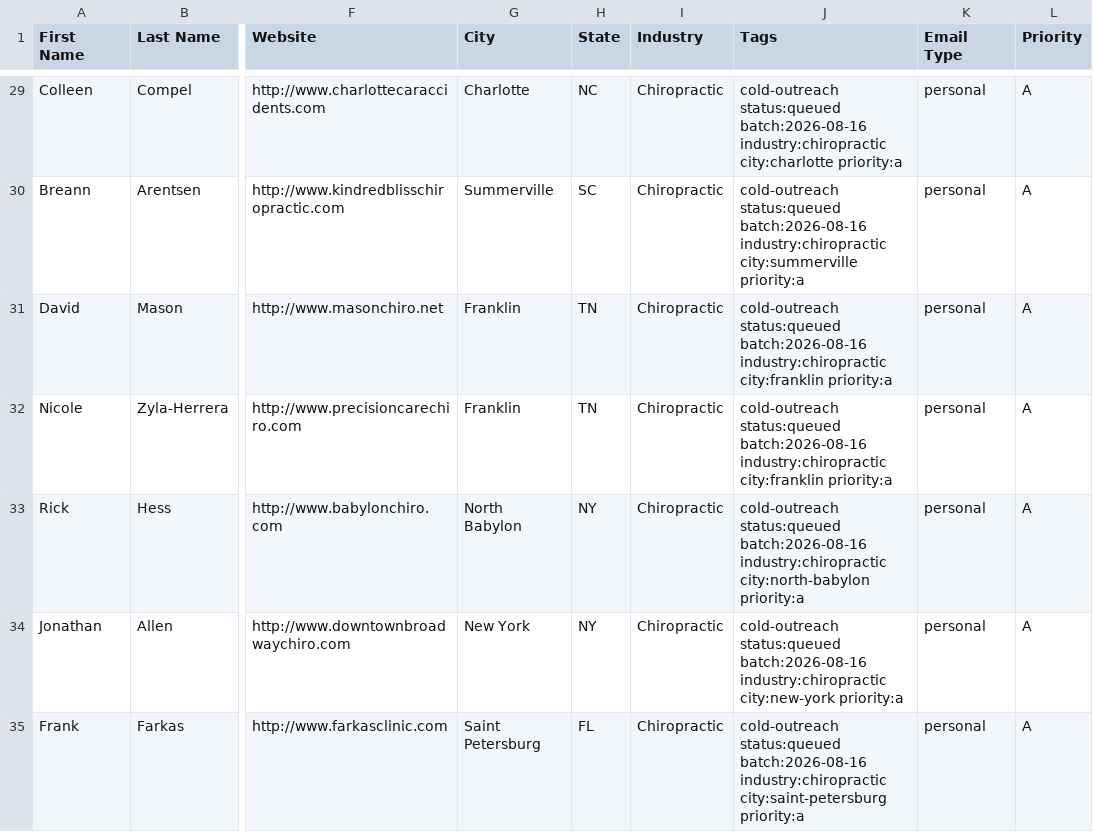
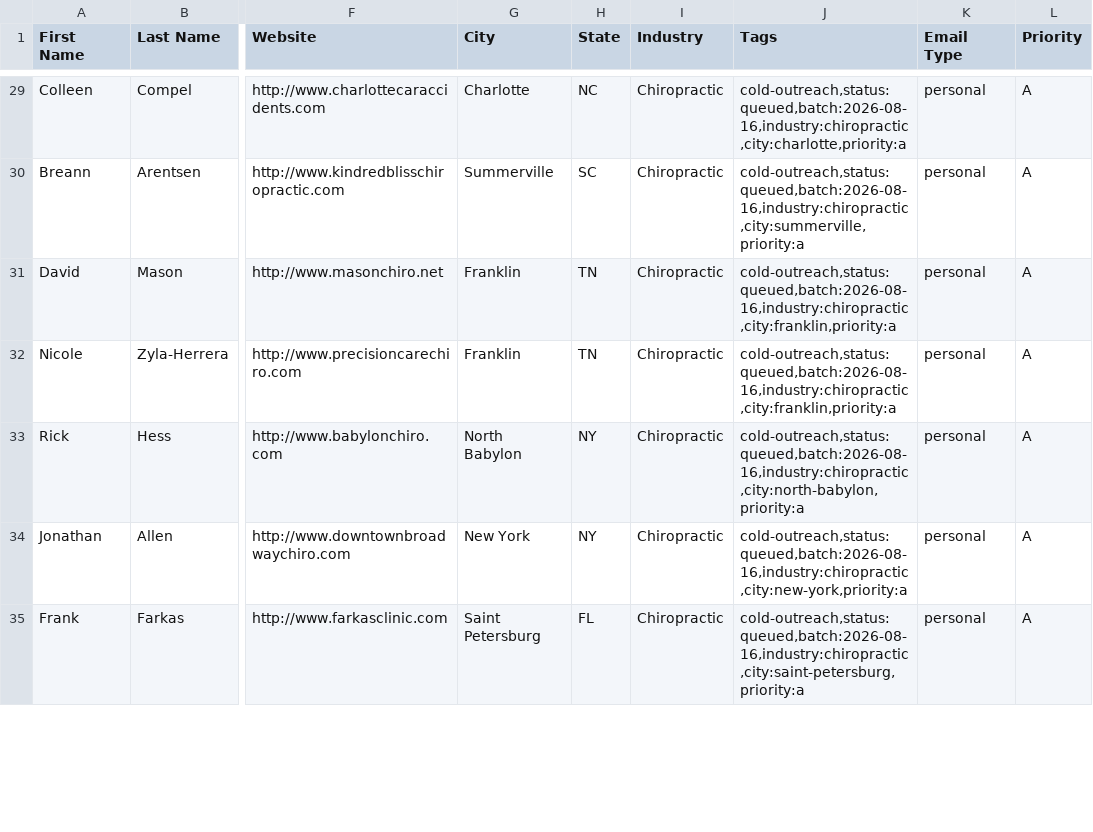
Before and after one commit to chosen1thegolden1/E4Lmarketing, a CSV file: leads/ghl-import/2026-08-16-chiropractic.csv, drawn as a sheet; only a part is shown, gaps mark what is left out; the diff covers the shown part only; the diff names each change by its address in the sheet, - before the commit and + after, or states it on an @@ line.

```diff
--- a/leads/ghl-import/2026-08-16-chiropractic.csv
+++ b/leads/ghl-import/2026-08-16-chiropractic.csv
-J29 (Tags): cold-outreach status:queued batch:2026-08-16 industry:chiropractic city:charlotte priority:a
+J29 (Tags): cold-outreach,status:queued,batch:2026-08-16,industry:chiropractic,city:charlotte,priority:a
-J30 (Tags): cold-outreach status:queued batch:2026-08-16 industry:chiropractic city:summerville priority:a
+J30 (Tags): cold-outreach,status:queued,batch:2026-08-16,industry:chiropractic,city:summerville,priority:a
-J31:J32 (Tags): cold-outreach status:queued batch:2026-08-16 industry:chiropractic city:franklin priority:a
+J31:J32 (Tags): cold-outreach,status:queued,batch:2026-08-16,industry:chiropractic,city:franklin,priority:a
-J33 (Tags): cold-outreach status:queued batch:2026-08-16 industry:chiropractic city:north-babylon priority:a
+J33 (Tags): cold-outreach,status:queued,batch:2026-08-16,industry:chiropractic,city:north-babylon,priority:a
-J34 (Tags): cold-outreach status:queued batch:2026-08-16 industry:chiropractic city:new-york priority:a
+J34 (Tags): cold-outreach,status:queued,batch:2026-08-16,industry:chiropractic,city:new-york,priority:a
-J35 (Tags): cold-outreach status:queued batch:2026-08-16 industry:chiropractic city:saint-petersburg priority:a
+J35 (Tags): cold-outreach,status:queued,batch:2026-08-16,industry:chiropractic,city:saint-petersburg,priority:a
```
Also changed, not shown: 111 edited cells elsewhere in this file, leads/ghl-import/2026-08-16-dental.csv, leads/ghl-import/2026-08-16-dog-grooming.csv, 4 other files.
